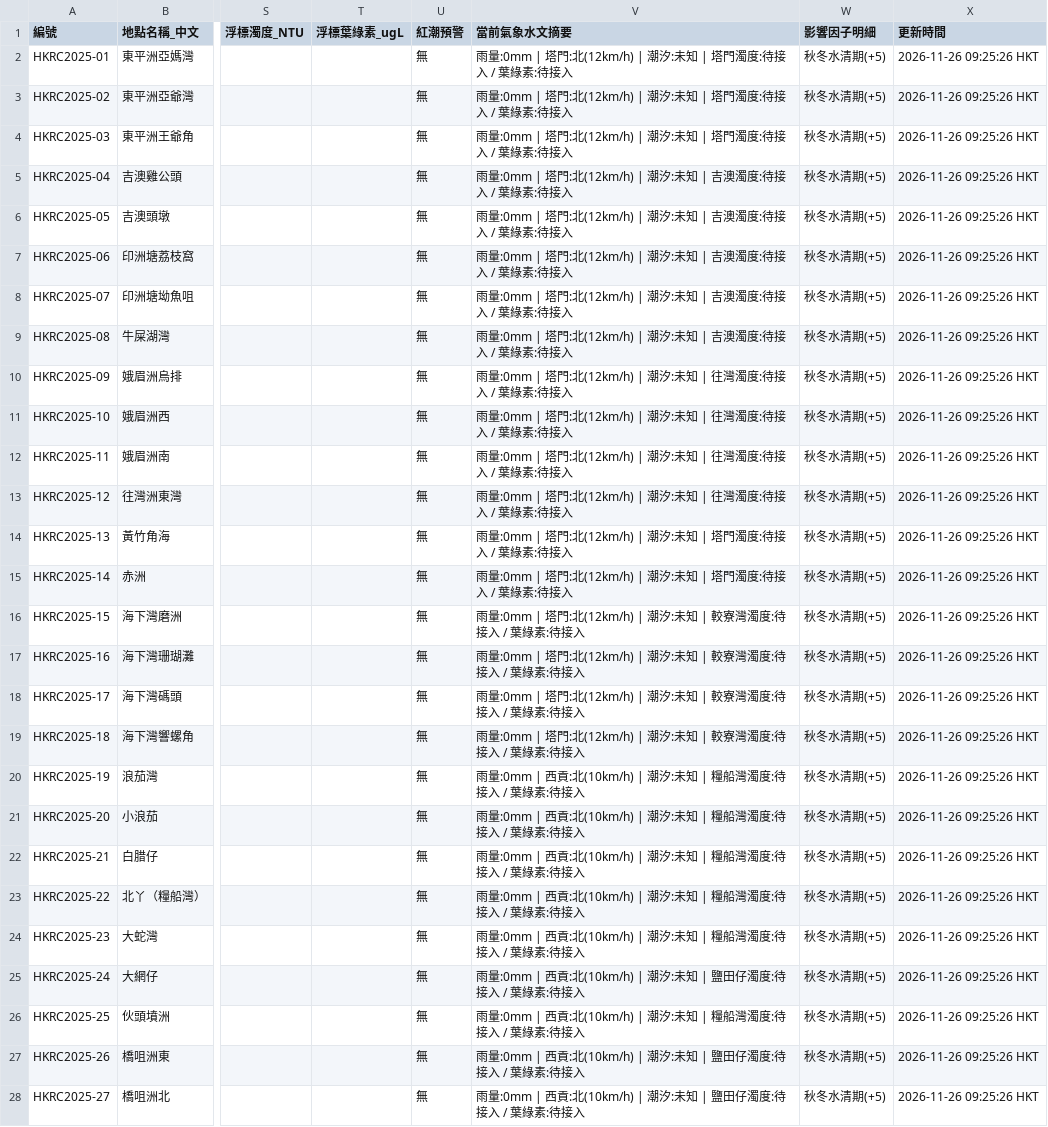
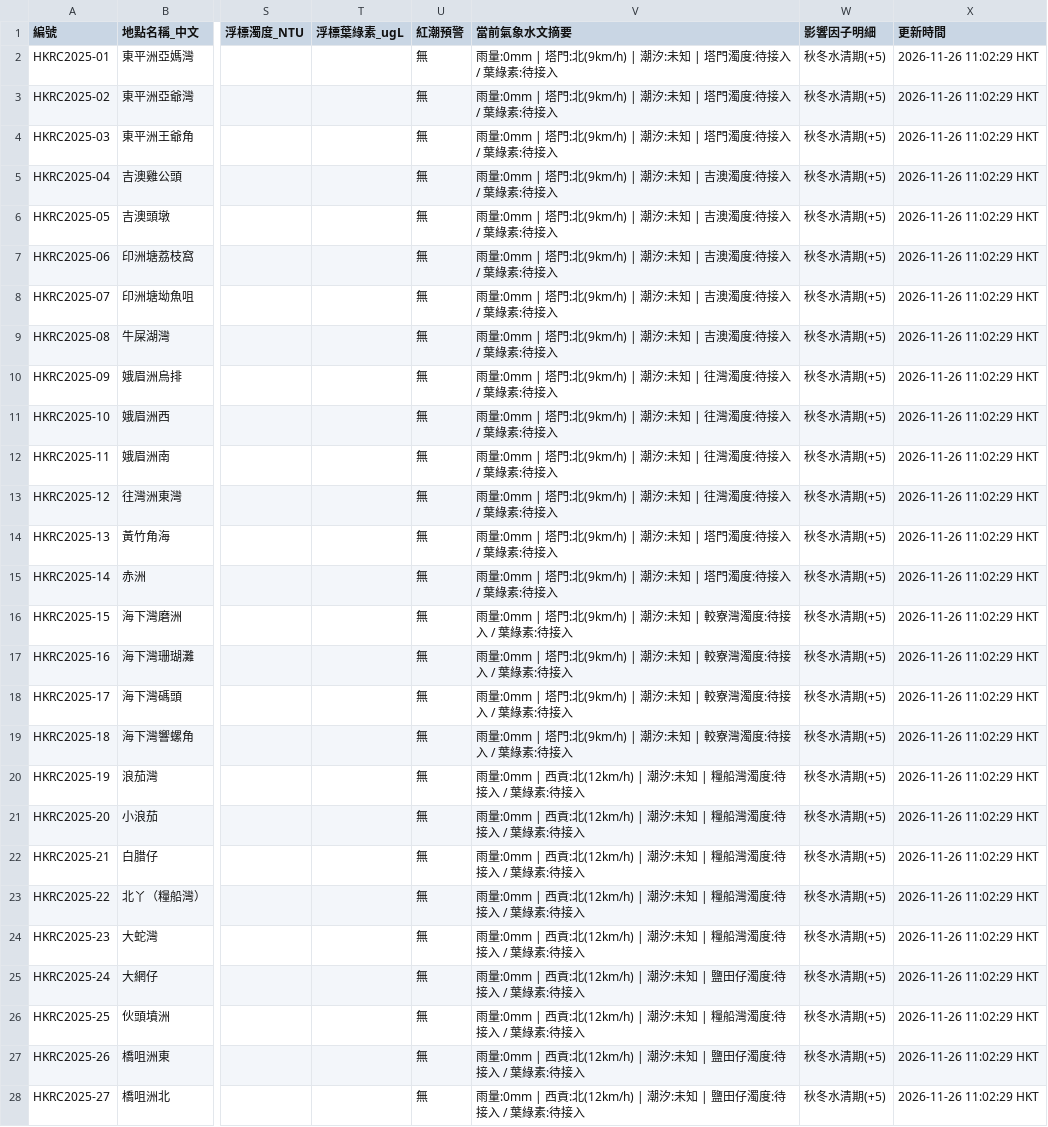
Before and after one commit to chanswc-sys/hk-dive-visibility-api, a CSV file: visibility_latest.csv, drawn as a sheet; only a part is shown, gaps mark what is left out; the diff covers the shown part only; the diff names each change by its address in the sheet, - before the commit and + after, or states it on an @@ line.

```diff
--- a/visibility_latest.csv
+++ b/visibility_latest.csv
-V2:V4 (當前氣象水文摘要): …塔門:北(12km/h) | 潮汐:…
+V2:V4 (當前氣象水文摘要): …塔門:北(9km/h) | 潮汐:…
-X2:X28 (更新時間): 2026-11-26 09:25:26 HKT
+X2:X28 (更新時間): 2026-11-26 11:02:29 HKT
-V5:V9 (當前氣象水文摘要): …塔門:北(12km/h) | 潮汐:…
+V5:V9 (當前氣象水文摘要): …塔門:北(9km/h) | 潮汐:…
-V10:V13 (當前氣象水文摘要): …塔門:北(12km/h) | 潮汐:…
+V10:V13 (當前氣象水文摘要): …塔門:北(9km/h) | 潮汐:…
-V14:V15 (當前氣象水文摘要): …塔門:北(12km/h) | 潮汐:…
+V14:V15 (當前氣象水文摘要): …塔門:北(9km/h) | 潮汐:…
-V16:V19 (當前氣象水文摘要): …塔門:北(12km/h) | 潮汐:…
+V16:V19 (當前氣象水文摘要): …塔門:北(9km/h) | 潮汐:…
-V20:V24 (當前氣象水文摘要): …西貢:北(10km/h) | 潮汐:…
+V20:V24 (當前氣象水文摘要): …西貢:北(12km/h) | 潮汐:…
-V25 (當前氣象水文摘要): …西貢:北(10km/h) | 潮汐:…
+V25 (當前氣象水文摘要): …西貢:北(12km/h) | 潮汐:…
-V26 (當前氣象水文摘要): …西貢:北(10km/h) | 潮汐:…
+V26 (當前氣象水文摘要): …西貢:北(12km/h) | 潮汐:…
-V27:V28 (當前氣象水文摘要): …西貢:北(10km/h) | 潮汐:…
+V27:V28 (當前氣象水文摘要): …西貢:北(12km/h) | 潮汐:…
```
Also changed, not shown: 52 edited cells elsewhere in this file, dive_sites_visibility_latest.csv, 2 other files.
